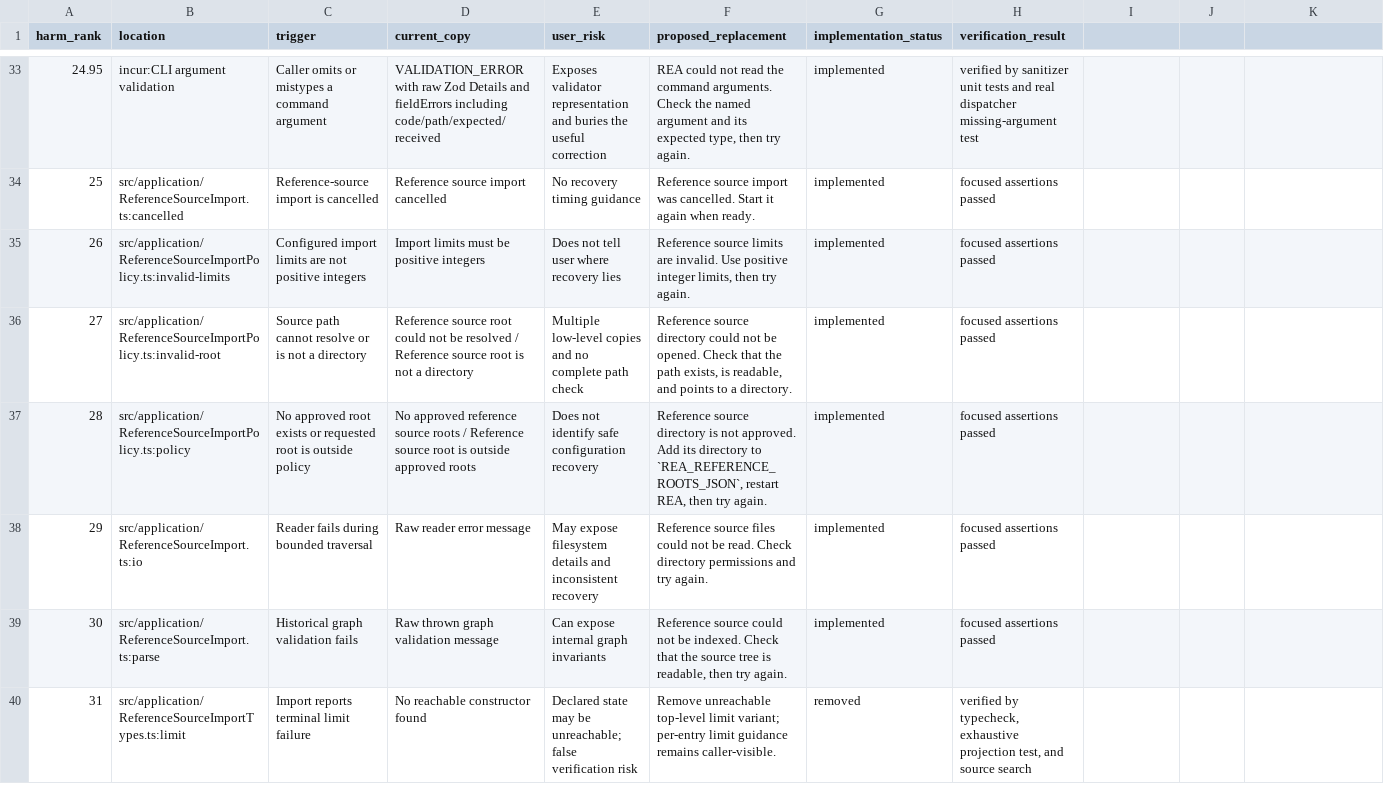
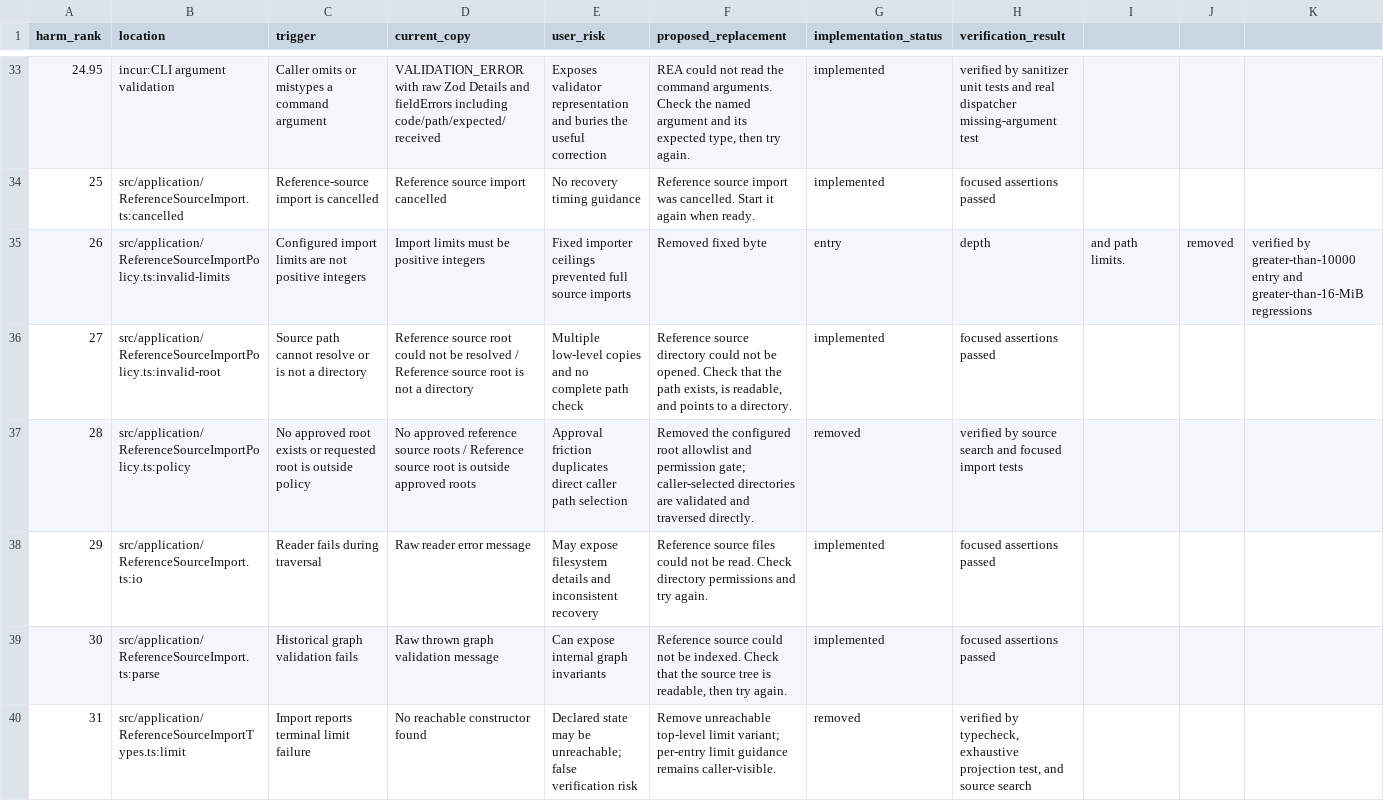
Before and after one commit to 0wn1/rea, a CSV file: docs/user-visible-errors.csv, drawn as a sheet; only a part is shown, gaps mark what is left out.

```diff
--- a/docs/user-visible-errors.csv
+++ b/docs/user-visible-errors.csv
@@ -34,6 +34,6 @@ harm_rank,location,trigger,current_copy,user_risk,proposed_replacement,implement
 25,src/application/ReferenceSourceImport.ts:cancelled,Reference-source import is cancelled,Reference source import cancelled,No recovery timing guidance,"Reference source import was cancelled. Start it again when ready.",implemented,focused assertions passed
-26,src/application/ReferenceSourceImportPolicy.ts:invalid-limits,Configured import limits are not positive integers,Import limits must be positive integers,Does not tell user where recovery lies,"Reference source limits are invalid. Use positive integer limits, then try again.",implemented,focused assertions passed
+26,src/application/ReferenceSourceImportPolicy.ts:invalid-limits,Configured import limits are not positive integers,Import limits must be positive integers,Fixed importer ceilings prevented full source imports,Removed fixed byte, entry, depth, and path limits.,removed,verified by greater-than-10000 entry and greater-than-16-MiB regressions
 27,src/application/ReferenceSourceImportPolicy.ts:invalid-root,Source path cannot resolve or is not a directory,Reference source root could not be resolved / Reference source root is not a directory,Multiple low-level copies and no complete path check,"Reference source directory could not be opened. Check that the path exists, is readable, and points to a directory.",implemented,focused assertions passed
-28,src/application/ReferenceSourceImportPolicy.ts:policy,No approved root exists or requested root is outside policy,No approved reference source roots / Reference source root is outside approved roots,Does not identify safe configuration recovery,"Reference source directory is not approved. Add its directory to `REA_REFERENCE_ROOTS_JSON`, restart REA, then try again.",implemented,focused assertions passed
-29,src/application/ReferenceSourceImport.ts:io,Reader fails during bounded traversal,Raw reader error message,May expose filesystem details and inconsistent recovery,"Reference source files could not be read. Check directory permissions and try again.",implemented,focused assertions passed
+28,src/application/ReferenceSourceImportPolicy.ts:policy,No approved root exists or requested root is outside policy,No approved reference source roots / Reference source root is outside approved roots,Approval friction duplicates direct caller path selection,Removed the configured root allowlist and permission gate; caller-selected directories are validated and traversed directly.,removed,verified by source search and focused import tests
+29,src/application/ReferenceSourceImport.ts:io,Reader fails during traversal,Raw reader error message,May expose filesystem details and inconsistent recovery,"Reference source files could not be read. Check directory permissions and try again.",implemented,focused assertions passed
 30,src/application/ReferenceSourceImport.ts:parse,Historical graph validation fails,Raw thrown graph validation message,Can expose internal graph invariants,"Reference source could not be indexed. Check that the source tree is readable, then try again.",implemented,focused assertions passed
```
Also changed, not shown: 50 other files.
